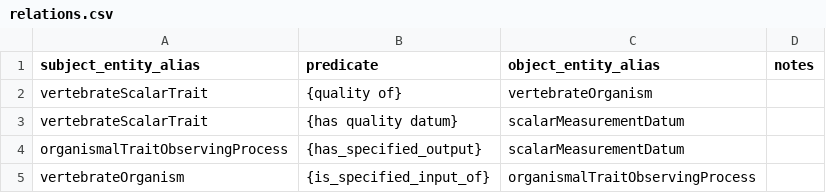
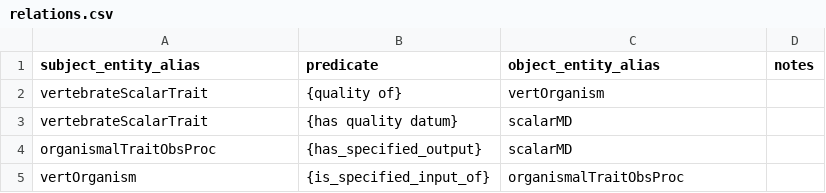
Before and after one commit to algilliland/ovt-data-pipeline, a CSV file: projects/vertnet/relations.csv, drawn as a sheet.

Commit message:
Update relations.csv
Shorten aliases to match entity.csv

```diff
--- a/projects/vertnet/relations.csv
+++ b/projects/vertnet/relations.csv
@@ -1,5 +1,5 @@
 subject_entity_alias,predicate,object_entity_alias,notes
-vertebrateScalarTrait,{quality of},vertebrateOrganism,
-vertebrateScalarTrait,{has quality datum},scalarMeasurementDatum,
-organismalTraitObservingProcess,{has_specified_output},scalarMeasurementDatum,
-vertebrateOrganism,{is_specified_input_of},organismalTraitObservingProcess,
+vertebrateScalarTrait,{quality of},vertOrganism,
+vertebrateScalarTrait,{has quality datum},scalarMD,
+organismalTraitObsProc,{has_specified_output},scalarMD,
+vertOrganism,{is_specified_input_of},organismalTraitObsProc,
```
